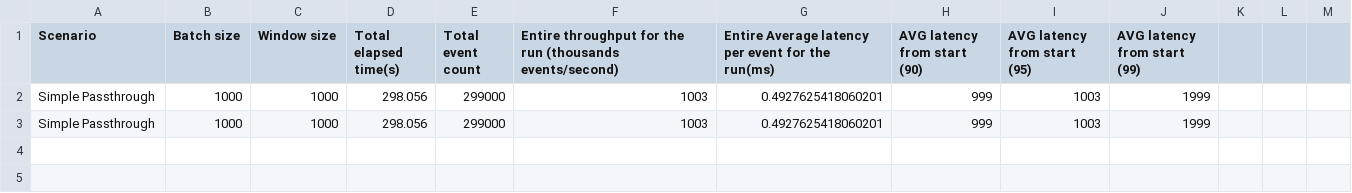
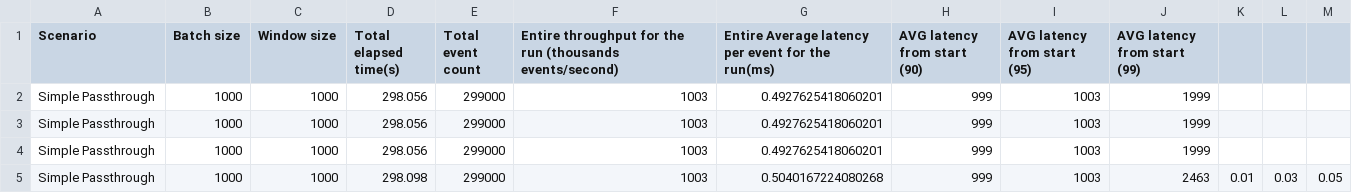
Before and after one commit to minudika/sp-performance-test-results, a CSV file: summary.csv, drawn as a sheet; the diff names each change by its address in the sheet, - before the commit and + after, or states it on an @@ line.

```diff
--- a/summary.csv
+++ b/summary.csv
+row 4: Simple Passthrough | 1000 | 1000 | 298.056 | 299000 | 1003 | 0.4927625418060201 | 999 | 1003 | 1999
+row 5: Simple Passthrough | 1000 | 1000 | 298.098 | 299000 | 1003 | 0.5040167224080268 | 999 | 1003 | 2463 | 0.01 | 0.03 | 0.05
```
Also changed, not shown: 1/performance-results/output.csv, 1/performance-results/warmup-output.csv.
